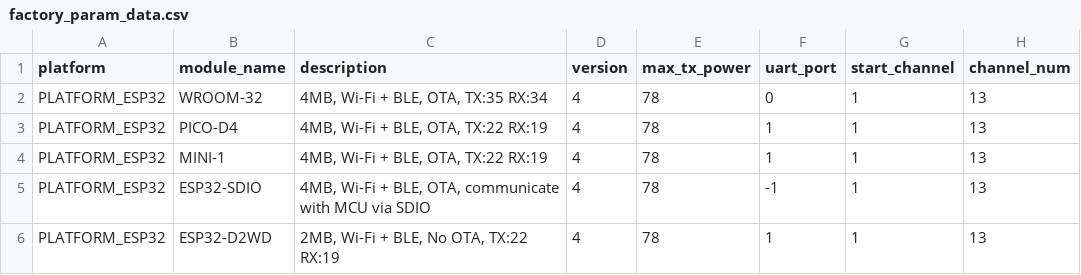
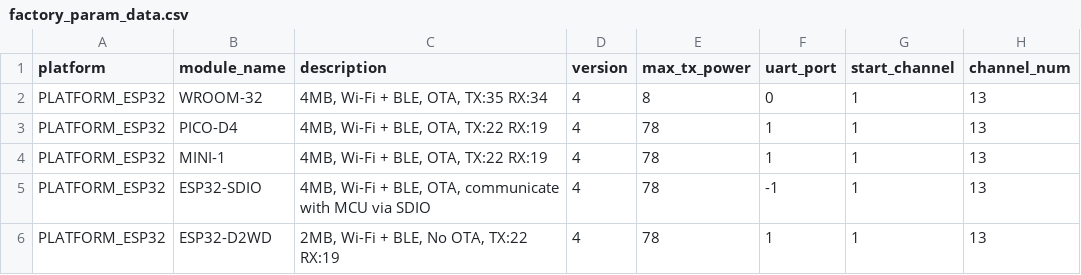
Before and after one commit to dauc/esp-at, a CSV file: components/customized_partitions/raw_data/factory_param/factory_param_data.csv, drawn as a sheet; only a part is shown; the diff names each change by its address in the sheet, - before the commit and + after, or states it on an @@ line.

Commit message:
reduce tx pwoer

```diff
--- a/components/customized_partitions/raw_data/factory_param/factory_param_data.csv
+++ b/components/customized_partitions/raw_data/factory_param/factory_param_data.csv
-E2 (max_tx_power): 78
+E2 (max_tx_power): 8
```
